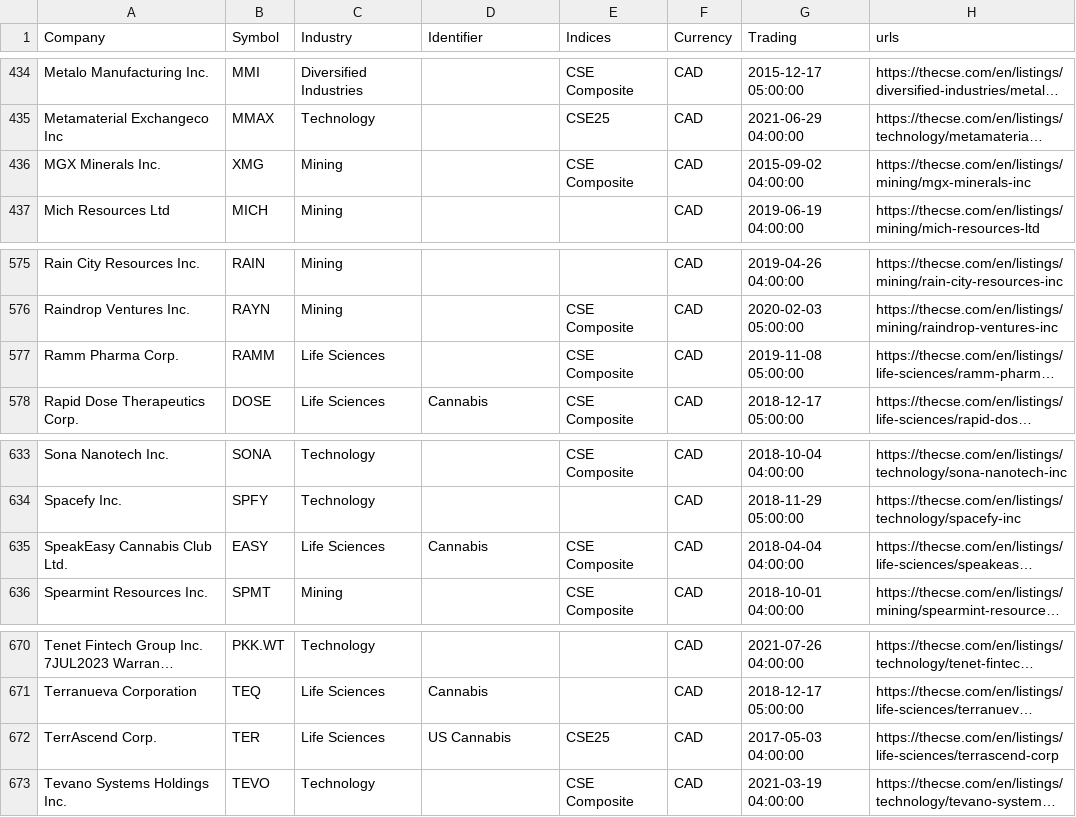
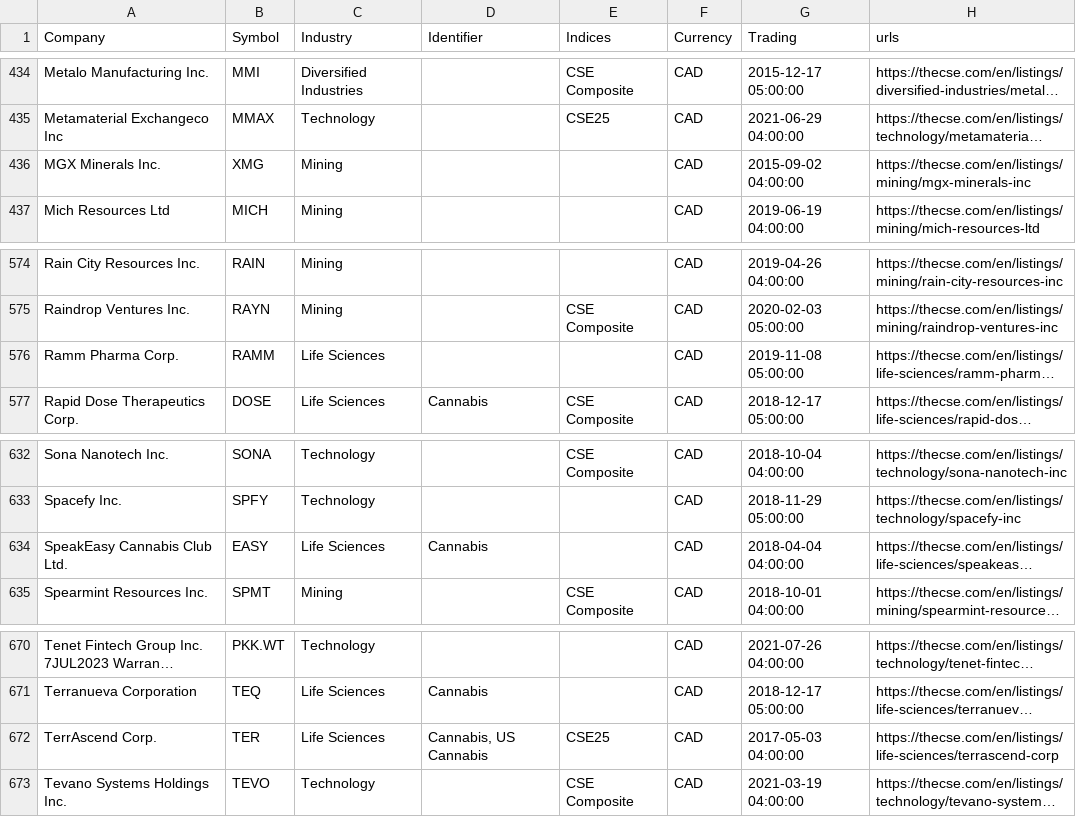
Before and after one commit to FriendlyUser/cad_tickers_list, a CSV file: static/latest/cse.csv, drawn as a sheet; only a part is shown, gaps mark what is left out; long unchanged cells end in …; addresses are those after the commit; the diff covers the shown part only; the diff names each change by its address in the sheet, - before the commit and + after, or states it on an @@ line.

```diff
--- a/static/latest/cse.csv
+++ b/static/latest/cse.csv
-E436 (Indices): CSE Composite
+E436 (Indices): (empty)
-E576 (Indices): CSE Composite
+E576 (Indices): (empty)
-E634 (Indices): CSE Composite
+E634 (Indices): (empty)
-D672 (Identifier): US Cannabis
+D672 (Identifier): Cannabis, US Cannabis
```
Also changed, not shown: 3 added rows, 3 removed rows, 1 moved row and 6 edited cells elsewhere in this file.
